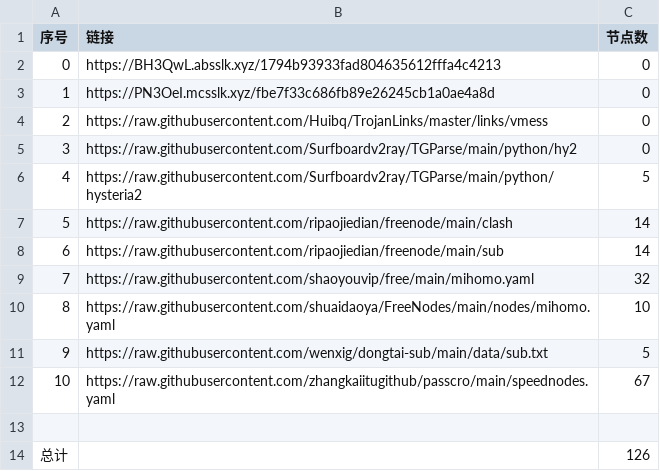
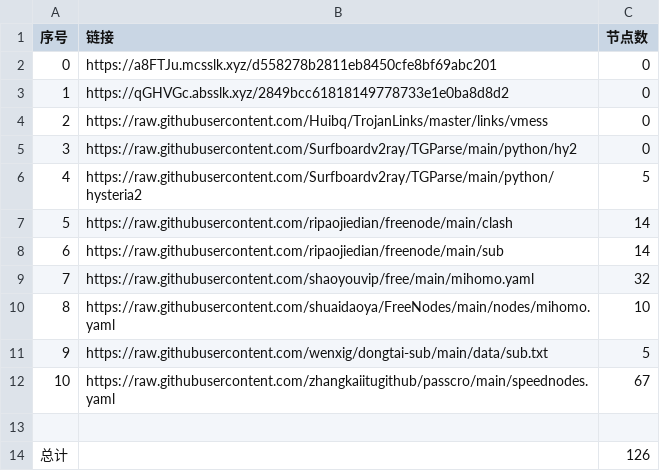
Before and after one commit to denny0810/NoMoreWalls, a CSV file: list_result.csv, drawn as a sheet.

```diff
--- a/list_result.csv
+++ b/list_result.csv
@@ -1,4 +1,4 @@
 序号,链接,节点数
-0,https://BH3QwL.absslk.xyz/1794b93933fad804635612fffa4c4213,0
-1,https://PN3OeI.mcsslk.xyz/fbe7f33c686fb89e26245cb1a0ae4a8d,0
+0,https://a8FTJu.mcsslk.xyz/d558278b2811eb8450cfe8bf69abc201,0
+1,https://qGHVGc.absslk.xyz/2849bcc61818149778733e1e0ba8d8d2,0
 2,https://raw.githubusercontent.com/Huibq/TrojanLinks/master/links/vmess,0
```
Also changed, not shown: 3 other files.
